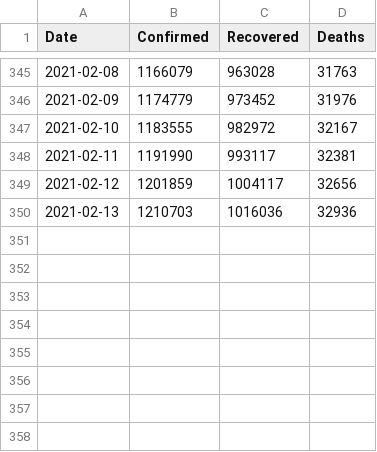
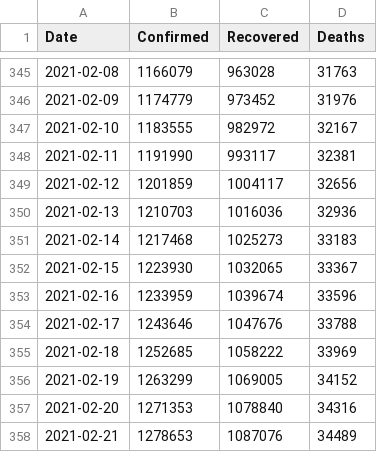
Before and after one commit to yogamuris/covid_indo_data, a CSV file: data_indonesia.csv, drawn as a sheet; only a part is shown, gaps mark what is left out; the diff names each change by its address in the sheet, - before the commit and + after, or states it on an @@ line.

Commit message:
Update data_indonesia.csv

```diff
--- a/data_indonesia.csv
+++ b/data_indonesia.csv
+row 351: 2021-02-14 | 1217468 | 1025273 | 33183
+row 352: 2021-02-15 | 1223930 | 1032065 | 33367
+row 353: 2021-02-16 | 1233959 | 1039674 | 33596
+row 354: 2021-02-17 | 1243646 | 1047676 | 33788
+row 355: 2021-02-18 | 1252685 | 1058222 | 33969
+row 356: 2021-02-19 | 1263299 | 1069005 | 34152
+row 357: 2021-02-20 | 1271353 | 1078840 | 34316
+row 358: 2021-02-21 | 1278653 | 1087076 | 34489
```
